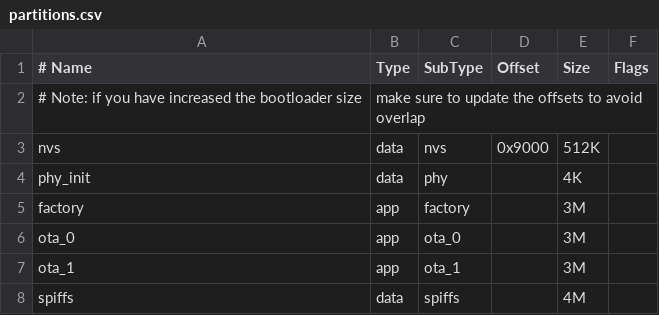
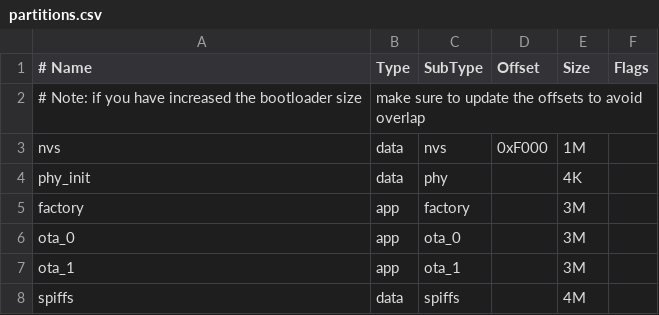
Before and after one commit to ziyoujuexin/OttoRobot-baseboard, a CSV file: partitions.csv, drawn as a sheet.

```diff
--- a/partitions.csv
+++ b/partitions.csv
@@ -2,3 +2,3 @@
 # Note: if you have increased the bootloader size, make sure to update the offsets to avoid overlap
-nvs,        data,       nvs,        0x9000,     512K,
+nvs,        data,       nvs,        0xF000,     1M,
 phy_init,   data,       phy,        ,           4K,
```
Also changed, not shown: 8 other files.
